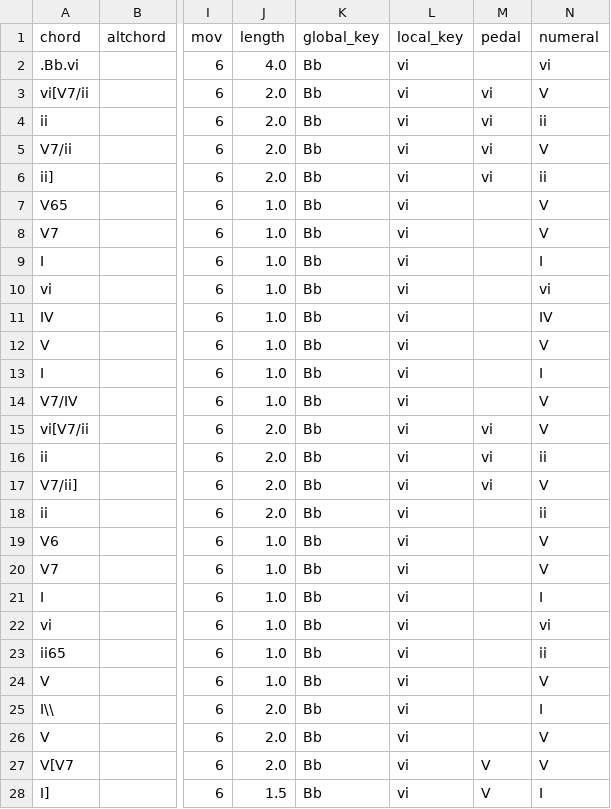
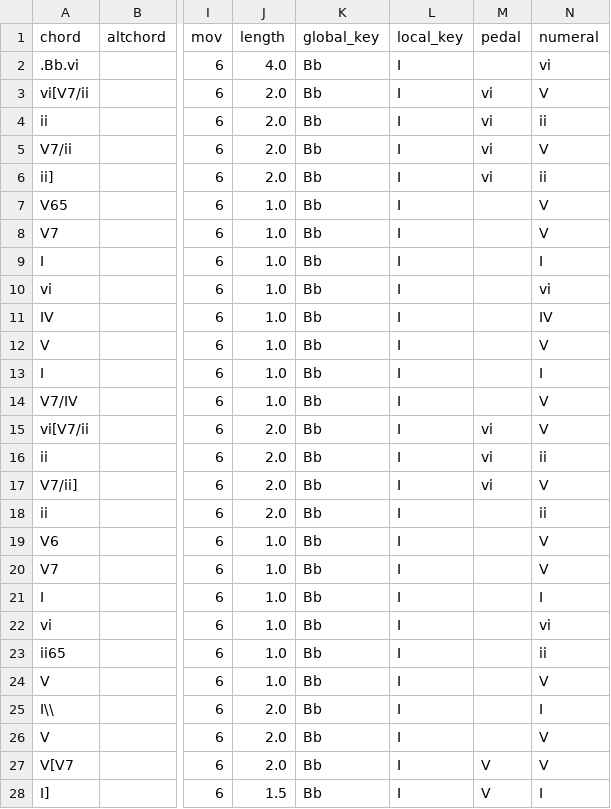
Before and after one commit to kienvu58/ABC, a CSV file: data/csv/op. 130 No. 13/op130_no13_mov6.csv, drawn as a sheet; only a part is shown, gaps mark what is left out; the diff covers the shown part only; the diff names each change by its address in the sheet, - before the commit and + after, or states it on an @@ line.

```diff
--- a/data/csv/op. 130 No. 13/op130_no13_mov6.csv
+++ b/data/csv/op. 130 No. 13/op130_no13_mov6.csv
-L2:L28 (local_key): vi
+L2:L28 (local_key): I
```
Also changed, not shown: 118 edited cells elsewhere in this file, data/csv/op. 130 No. 13/op130_no13_mov3.csv, data/csv/op. 132 No. 15/op132_no15_mov1.csv, 12 other files.
